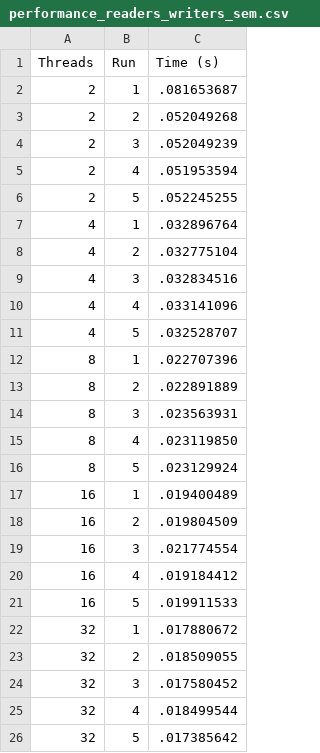
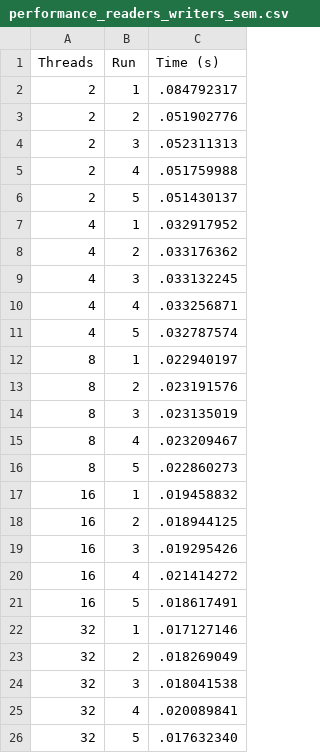
Before and after one commit to tcheffert/LINFO1252_Projet1, a CSV file: performance_data/performance_readers_writers_sem.csv, drawn as a sheet.

```diff
--- a/performance_data/performance_readers_writers_sem.csv
+++ b/performance_data/performance_readers_writers_sem.csv
@@ -1,26 +1,26 @@
 Threads,Run,Time (s)
-2,1,.081653687
-2,2,.052049268
-2,3,.052049239
-2,4,.051953594
-2,5,.052245255
-4,1,.032896764
-4,2,.032775104
-4,3,.032834516
-4,4,.033141096
-4,5,.032528707
-8,1,.022707396
-8,2,.022891889
-8,3,.023563931
-8,4,.023119850
-8,5,.023129924
-16,1,.019400489
-16,2,.019804509
-16,3,.021774554
-16,4,.019184412
-16,5,.019911533
-32,1,.017880672
-32,2,.018509055
-32,3,.017580452
-32,4,.018499544
-32,5,.017385642
+2,1,.084792317
+2,2,.051902776
+2,3,.052311313
+2,4,.051759988
+2,5,.051430137
+4,1,.032917952
+4,2,.033176362
+4,3,.033132245
+4,4,.033256871
+4,5,.032787574
+8,1,.022940197
+8,2,.023191576
+8,3,.023135019
+8,4,.023209467
+8,5,.022860273
+16,1,.019458832
+16,2,.018944125
+16,3,.019295426
+16,4,.021414272
+16,5,.018617491
+32,1,.017127146
+32,2,.018269049
+32,3,.018041538
+32,4,.020089841
+32,5,.017632340
```
Also changed, not shown: 1 other file.
